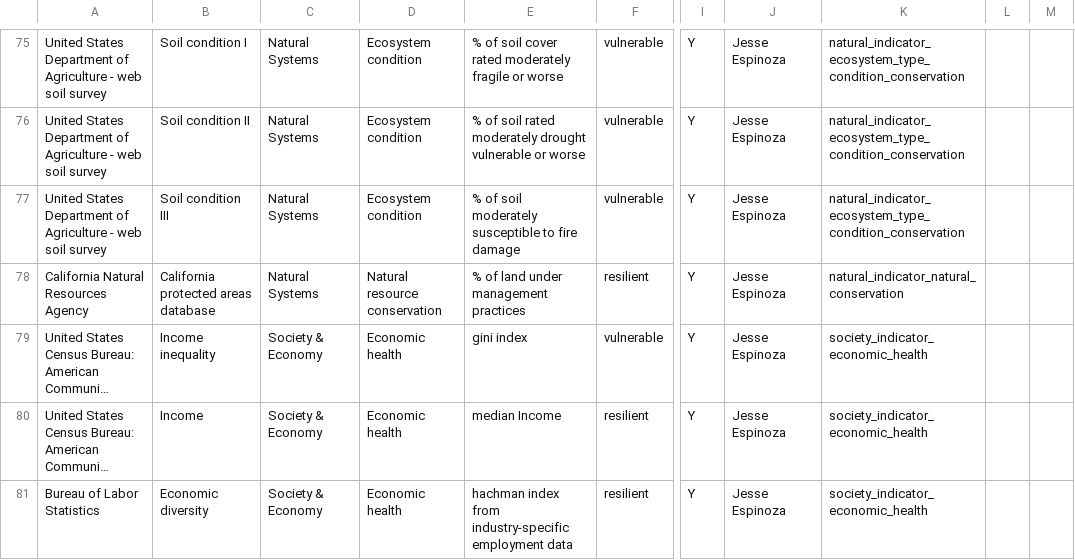
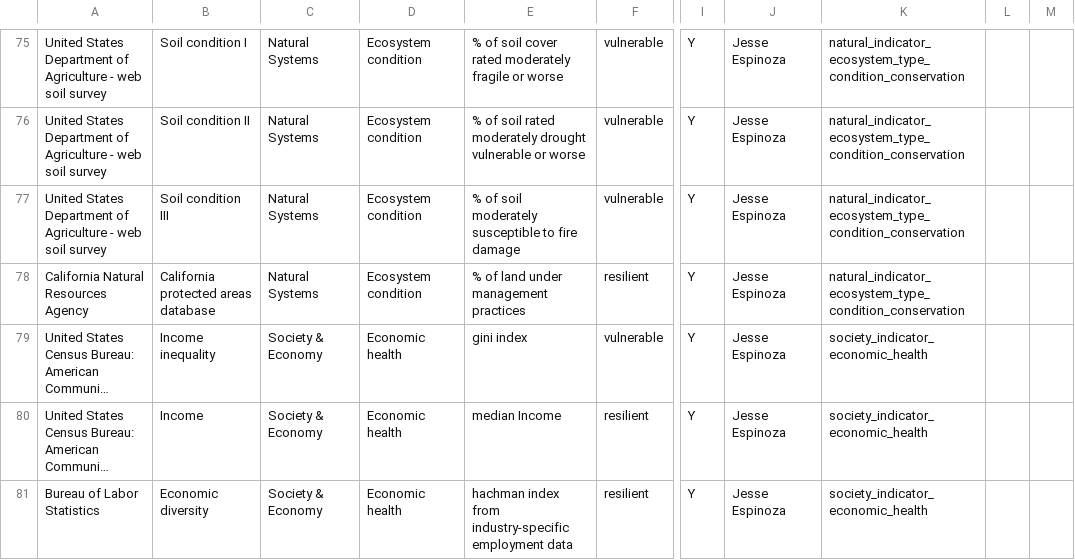
Before and after one commit to Eagle-Rock-Analytics/carb-climate-index, a CSV file: scripts/utils/calcrai_metrics.csv, drawn as a sheet; only a part is shown, gaps mark what is left out; long unchanged cells end in …; the diff covers the shown part only; the diff names each change by its address in the sheet, - before the commit and + after, or states it on an @@ line.

Commit message:
adjust protected areas indicator in dictionary, metrics csv, and natural systems notebook

```diff
--- a/scripts/utils/calcrai_metrics.csv
+++ b/scripts/utils/calcrai_metrics.csv
-D78: Natural resource conservation
+D78: Ecosystem condition
-K78: natural_indicator_natural_conservation
+K78: natural_indicator_ecosystem_type_condition_conservation
```
Also changed, not shown: 2 edited cells elsewhere in this file, 2 other files.
